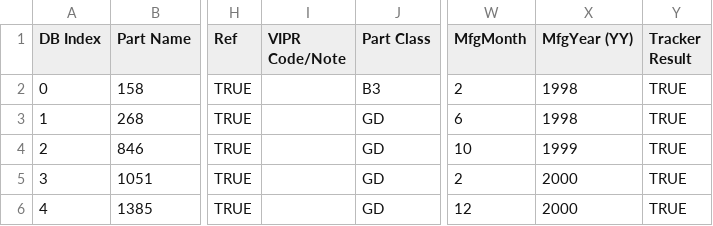
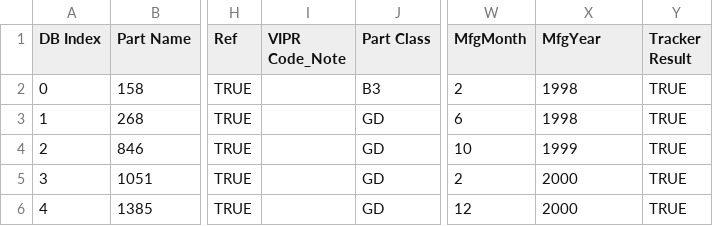
Before and after one commit to imsonukumar/Manufacturing-Quality-Data, a CSV file: Raw/PTI.csv, drawn as a sheet; only a part is shown, gaps mark what is left out; the diff names each change by its address in the sheet, - before the commit and + after, or states it on an @@ line.

Commit message:
Update PTI.csv

```diff
--- a/Raw/PTI.csv
+++ b/Raw/PTI.csv
-I1: VIPR Code/Note
+I1: VIPR Code_Note
-X1: MfgYear (YY)
+X1: MfgYear
```
